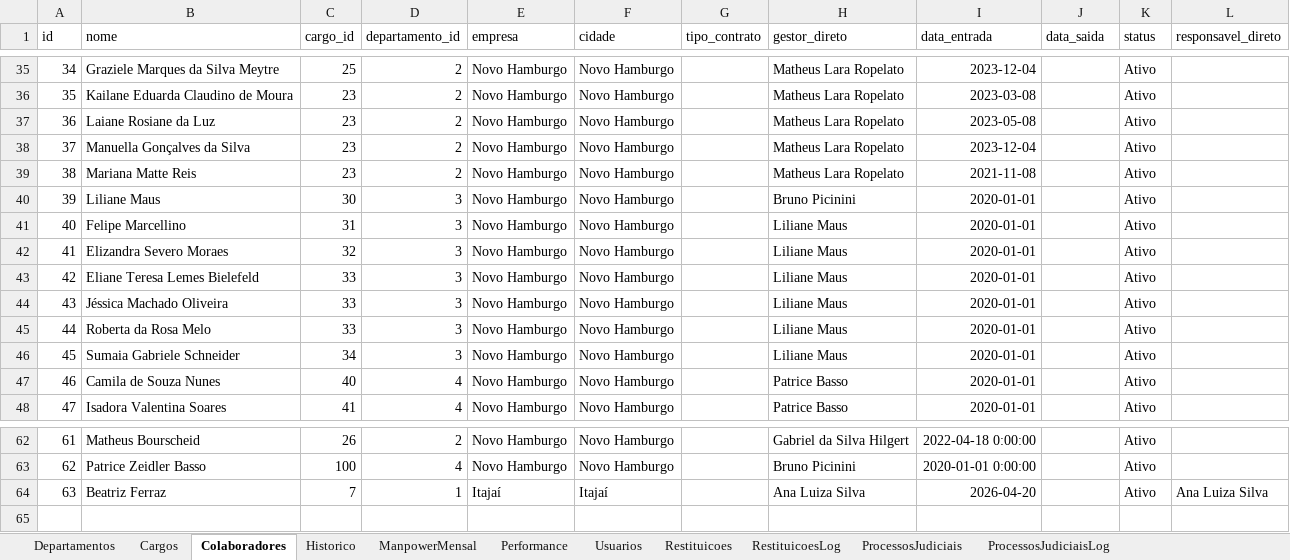
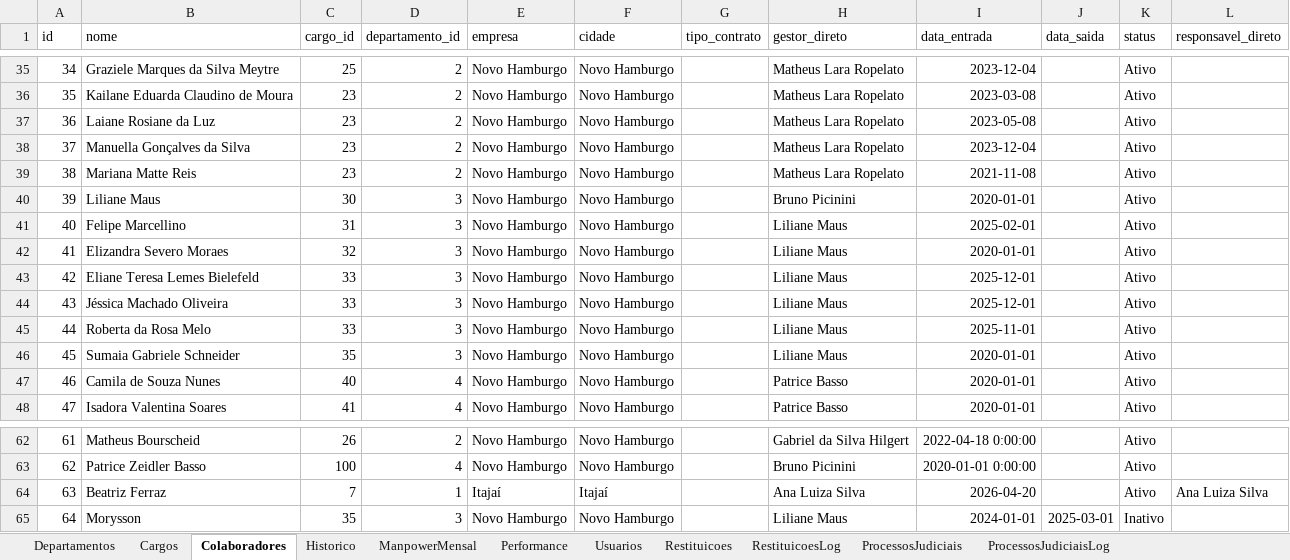
Before and after one commit to bpicinini/portal-do-gestor, an Excel workbook: data/dados.xlsx, sheet Colaboradores, drawn as a sheet; only a part is shown, gaps mark what is left out; values as stored, in another font and other column widths than the file's, no borders; the diff names each change by its address in the sheet, - before the commit and + after, or states it on an @@ line.

```diff
--- a/data/dados.xlsx (sheet Colaboradores)
+++ b/data/dados.xlsx (sheet Colaboradores)
-I41 (data_entrada): 2020-01-01
+I41 (data_entrada): 2025-02-01
-I43:I44 (data_entrada): 2020-01-01
+I43:I44 (data_entrada): 2025-12-01
-I45 (data_entrada): 2020-01-01
+I45 (data_entrada): 2025-11-01
-C46 (cargo_id): 34
+C46 (cargo_id): 35
+row 65: 64 | Morysson | 35 | 3 | Novo Hamburgo | Novo Hamburgo |  | Liliane Maus | 2024-01-01 | 2025-03-01 | Inativo
```
Also changed, not shown: sheet ManpowerMensal, sheet Usuarios, sheet Cargos, 3 other files.
